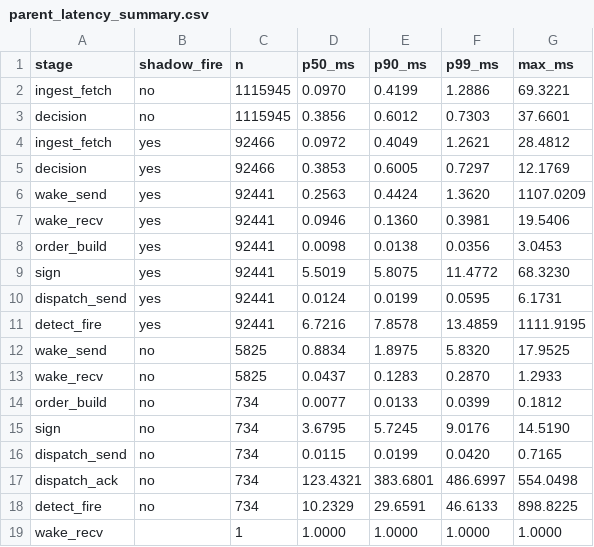
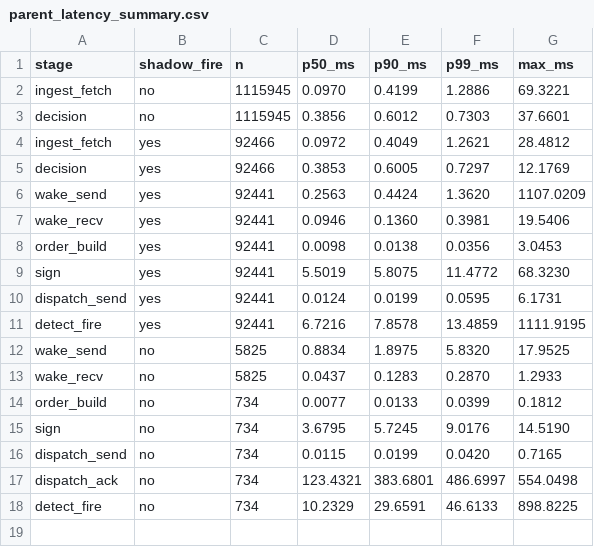
Before and after one commit to anaborne/prediction-market-infra, a CSV file: benchmarks/parent_latency_summary.csv, drawn as a sheet.

Commit message:
Break IDF ties on the token so the matcher benchmark is the same on every run
Seed-token selection and the candidate ranking both broke ties on set iteration order,
which follows the process hash seed, so the verdict counts moved run to run and the block
in the README was one draw out of several. Both tie-breaks are total now and nine runs
across six hash seeds agree exactly.

parent_latency_summary.csv carried a placeholder row with n=1 and every percentile at
1.0000. The retention docstring stated periods the table below it contradicts, and the
regression test guarding that boundary probed 7 days against a 14-day cutoff.

```diff
--- a/benchmarks/parent_latency_summary.csv
+++ b/benchmarks/parent_latency_summary.csv
@@ -18,2 +18 @@ dispatch_ack,no,734,123.4321,383.6801,486.6997,554.0498
 detect_fire,no,734,10.2329,29.6591,46.6133,898.8225
-wake_recv,,1,1.0000,1.0000,1.0000,1.0000
```
Also changed, not shown: 9 other files.
